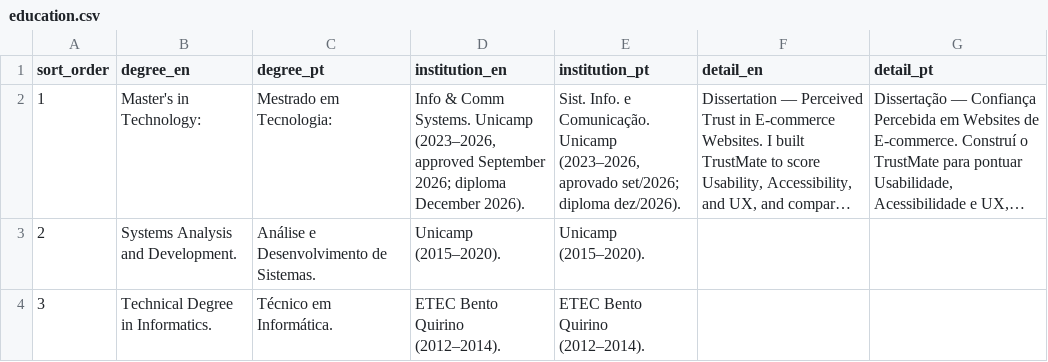
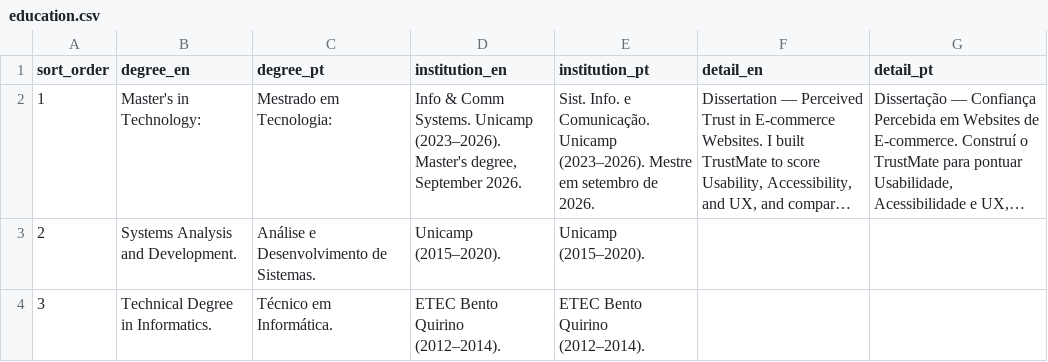
Before and after one commit to duducm2/my-personal-repo, a CSV file: my-data/canonical/education.csv, drawn as a sheet; long unchanged cells end in …; the diff names each change by its address in the sheet, - before the commit and + after, or states it on an @@ line.

```diff
--- a/my-data/canonical/education.csv
+++ b/my-data/canonical/education.csv
-D2 (institution_en): …Systems. Unicamp (2023–2026, approved September 2026; diploma December 2026).
+D2 (institution_en): …Systems. Unicamp (2023–2026). Master's degree, September 2026.
-E2 (institution_pt): …Comunicação. Unicamp (2023–2026, aprovado set/2026; diploma dez/2026).
+E2 (institution_pt): …Comunicação. Unicamp (2023–2026). Mestre em setembro de 2026.
```
Also changed, not shown: my-data/canonical/narratives.csv, 25 other files.
